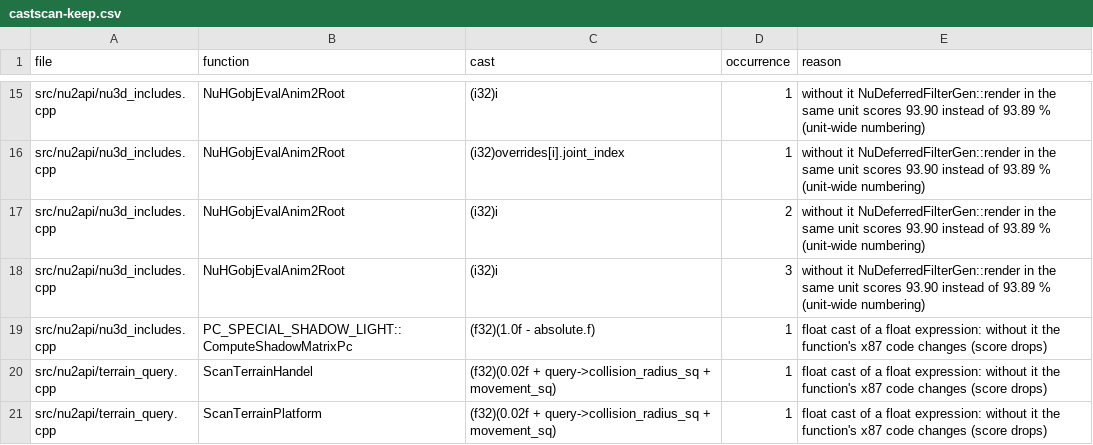
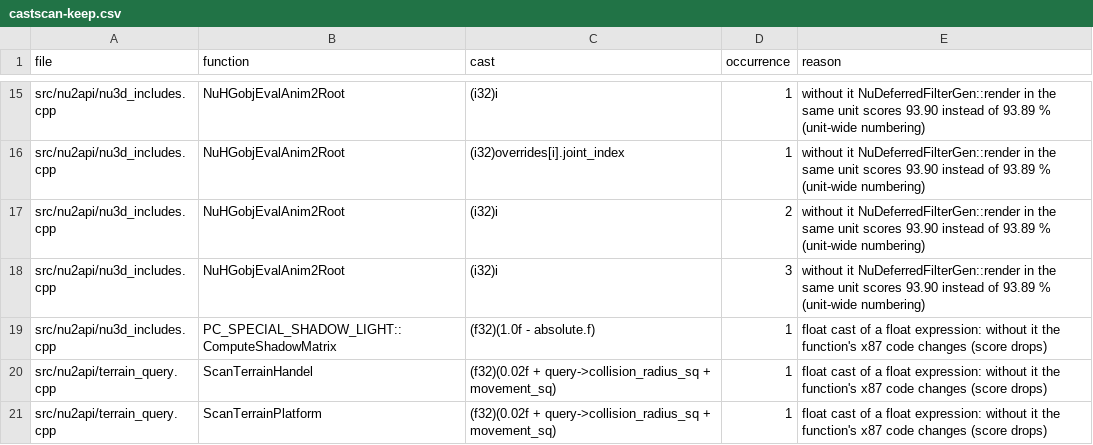
Before and after one commit to opensagadev/saga-pc, a CSV file: config/castscan-keep.csv, drawn as a sheet; only a part is shown, gaps mark what is left out.

```diff
--- a/config/castscan-keep.csv
+++ b/config/castscan-keep.csv
@@ -18,3 +18,3 @@ src/nu2api/nu3d_includes.cpp,NuHGobjEvalAnim2Root,(i32)i,2,without it NuDeferred
 src/nu2api/nu3d_includes.cpp,NuHGobjEvalAnim2Root,(i32)i,3,without it NuDeferredFilterGen::render in the same unit scores 93.90 instead of 93.89 % (unit-wide numbering)
-src/nu2api/nu3d_includes.cpp,PC_SPECIAL_SHADOW_LIGHT::ComputeShadowMatrixPc,(f32)(1.0f - absolute.f),1,float cast of a float expression: without it the function's x87 code changes (score drops)
+src/nu2api/nu3d_includes.cpp,PC_SPECIAL_SHADOW_LIGHT::ComputeShadowMatrix,(f32)(1.0f - absolute.f),1,float cast of a float expression: without it the function's x87 code changes (score drops)
 src/nu2api/terrain_query.cpp,ScanTerrainHandel,(f32)(0.02f + query->collision_radius_sq + movement_sq),1,float cast of a float expression: without it the function's x87 code changes (score drops)
```
Also changed, not shown: config/code-evidence.csv, config/layout-target.csv, 53 other files.
